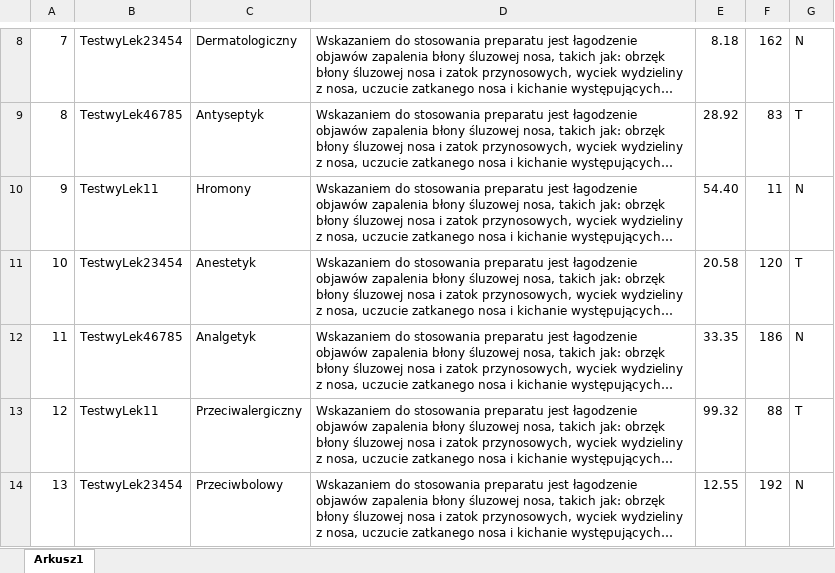
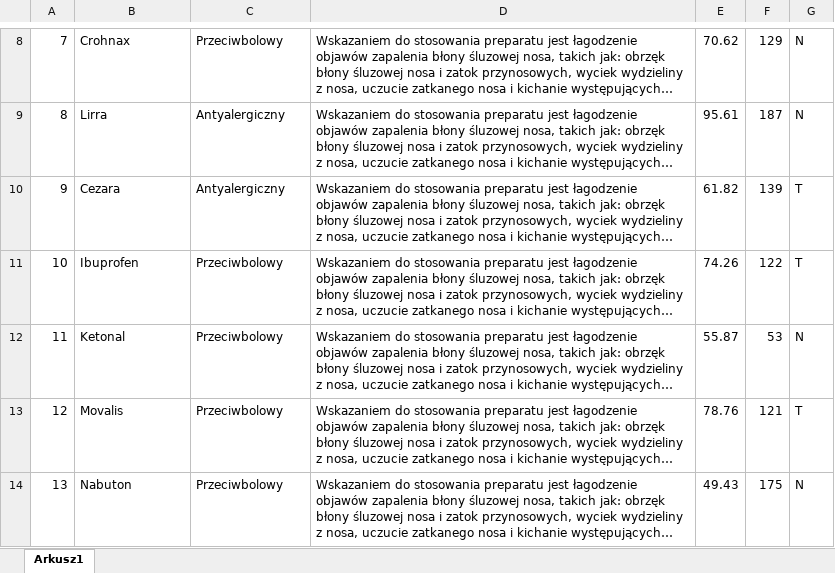
Before and after one commit to GlowK/Pharmacy, an Excel workbook: test.xlsx, sheet Arkusz1, drawn as a sheet; only a part is shown, gaps mark what is left out; long unchanged cells end in …; values as stored, in another font and other column widths than the file's, no borders; the diff covers the shown part only; the diff names each change by its address in the sheet, - before the commit and + after, or states it on an @@ line.

Commit message:
Budowa bazy lekow

```diff
--- a/test.xlsx (sheet Arkusz1)
+++ b/test.xlsx (sheet Arkusz1)
-B8: TestwyLek23454
+B8: Crohnax
-C8: Dermatologiczny
+C8: Przeciwbolowy
-E8: 8.18
+E8: 70.62
-F8: 162
+F8: 129
-B9: TestwyLek46785
+B9: Lirra
-C9: Antyseptyk
+C9: Antyalergiczny
-E9: 28.92
+E9: 95.61
-F9: 83
+F9: 187
-G9: T
+G9: N
-B10: TestwyLek11
+B10: Cezara
-C10: Hromony
+C10: Antyalergiczny
-E10: 54.40
+E10: 61.82
-F10: 11
+F10: 139
-G10: N
+G10: T
-B11: TestwyLek23454
+B11: Ibuprofen
-C11: Anestetyk
+C11: Przeciwbolowy
-E11: 20.58
+E11: 74.26
-F11: 120
+F11: 122
-B12: TestwyLek46785
+B12: Ketonal
-C12: Analgetyk
+C12: Przeciwbolowy
-E12: 33.35
+E12: 55.87
-F12: 186
+F12: 53
-B13: TestwyLek11
+B13: Movalis
-C13: Przeciwalergiczny
+C13: Przeciwbolowy
-E13: 99.32
+E13: 78.76
-F13: 88
+F13: 121
-B14: TestwyLek23454
+B14: Nabuton
-E14: 12.55
+E14: 49.43
-F14: 192
+F14: 175
```
Also changed, not shown: 106 edited cells elsewhere in this sheet.
